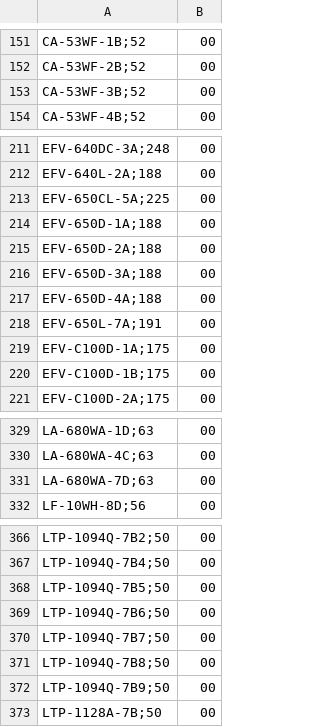
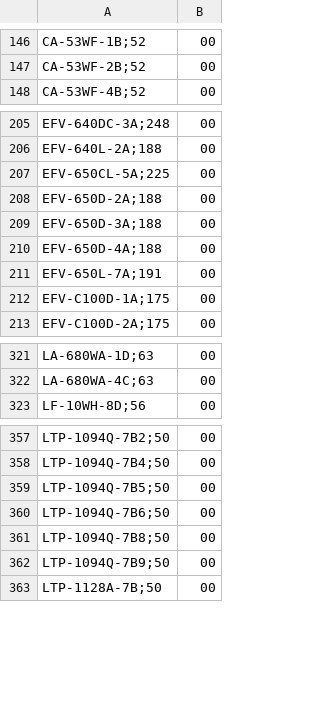
Before and after one commit to DaihatsuHub/CATALOGO-RELOJES-CASIO, a CSV file: stock.csv, drawn as a sheet; only a part is shown, gaps mark what is left out; the diff covers the shown part only.

```diff
--- a/stock.csv
+++ b/stock.csv
@@ -152,3 +147,2 @@ CA-53WF-1B;52,00
 CA-53WF-2B;52,00
-CA-53WF-3B;52,00
 CA-53WF-4B;52,00
@@ -213,3 +207,2 @@ EFV-640L-2A;188,00
 EFV-650CL-5A;225,00
-EFV-650D-1A;188,00
 EFV-650D-2A;188,00
@@ -219,3 +212,2 @@ EFV-650L-7A;191,00
 EFV-C100D-1A;175,00
-EFV-C100D-1B;175,00
 EFV-C100D-2A;175,00
@@ -330,3 +322,2 @@ LA-680WA-1D;63,00
 LA-680WA-4C;63,00
-LA-680WA-7D;63,00
 LF-10WH-8D;56,00
@@ -369,3 +360,2 @@ LTP-1094Q-7B5;50,00
 LTP-1094Q-7B6;50,00
-LTP-1094Q-7B7;50,00
 LTP-1094Q-7B8;50,00
```
Also changed, not shown: 23 removed rows elsewhere in this file.
